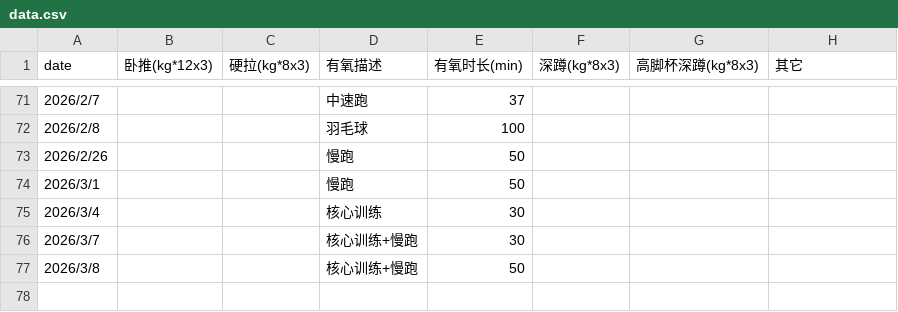
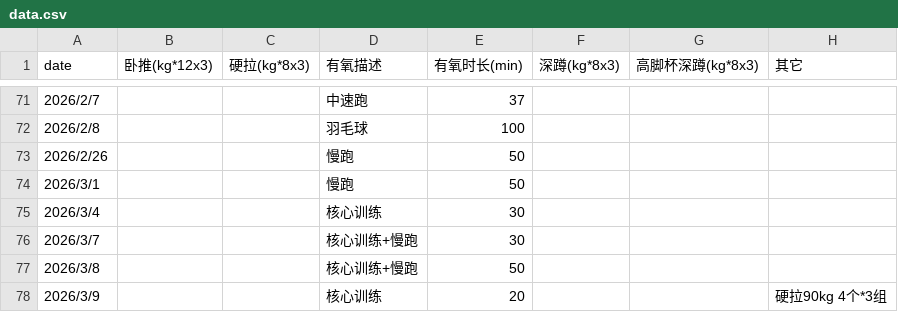
Before and after one commit to RaDsZ2z/sports, a CSV file: data.csv, drawn as a sheet; only a part is shown, gaps mark what is left out.

```diff
--- a/data.csv
+++ b/data.csv
@@ -77 +77,2 @@ date,卧推(kg*12x3),硬拉(kg*8x3),有氧描述,有氧时长(min),深蹲(kg*8x3
 2026/3/8,,,核心训练+慢跑,50,,,
+2026/3/9,,,核心训练,20,,,硬拉90kg 4个*3组
```
Also changed, not shown: 1 other file.
